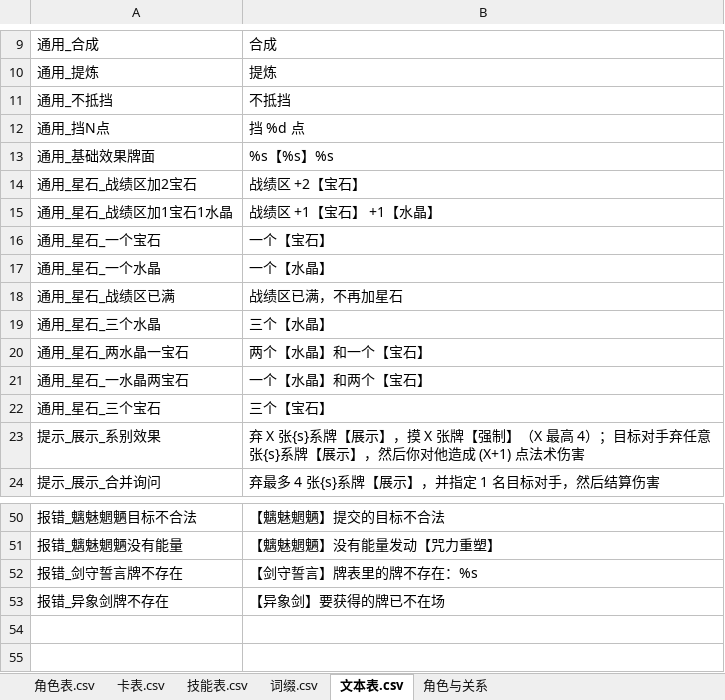
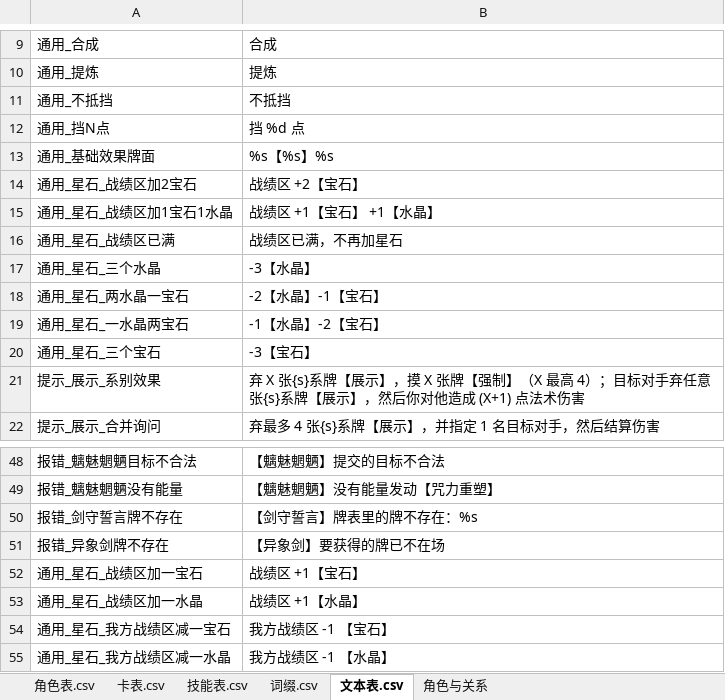
Before and after one commit to johnnash2017/xianyu_xingbei, an Excel workbook: Table/Design/设计表.xlsx, sheet 文本表.csv, drawn as a sheet; only a part is shown, gaps mark what is left out; values as stored, in another font and other column widths than the file's, no borders; removed rows and columns are numbered as before the commit, all else as after; the diff names each change by its address in the sheet, - before the commit and + after, or states it on an @@ line.

Commit message:
星石数量统一阿拉伯数字与 +/- 号
- 文本表：删除共用的「一个【宝石】/一个【水晶】」，拆成
  购买用 通用_星石_战绩区加一宝石/加一水晶（+1），
  伏魔境用 通用_星石_我方战绩区减一宝石/减一水晶（我方战绩区 -1 【宝石】/-1 【水晶】）。
- 合成四条改成 -3【水晶】/-2【水晶】-1【宝石】/-1【水晶】-2【宝石】/-3【宝石】。
- 技能表：10802 风之剑按钮改成「我方战绩区 -1 【宝石】/-1 【水晶】」；
  4103 熵变按钮改成「我方战绩区 -1 【宝石】」。
- 3106 胜利交响诗的「提炼1个【水晶】/【宝石】」不动：提炼是移动星石，不是加减。
- 消耗/支付的提示句不动。

```diff
--- a/Table/Design/设计表.xlsx (sheet 文本表.csv)
+++ b/Table/Design/设计表.xlsx (sheet 文本表.csv)
-row 16: 通用_星石_一个宝石 | 一个【宝石】
-row 17: 通用_星石_一个水晶 | 一个【水晶】
-B17: 三个【水晶】
+B17: -3【水晶】
-B18: 两个【水晶】和一个【宝石】
+B18: -2【水晶】-1【宝石】
-B19: 一个【水晶】和两个【宝石】
+B19: -1【水晶】-2【宝石】
-B20: 三个【宝石】
+B20: -3【宝石】
+row 52: 通用_星石_战绩区加一宝石 | 战绩区 +1【宝石】
+row 53: 通用_星石_战绩区加一水晶 | 战绩区 +1【水晶】
+row 54: 通用_星石_我方战绩区减一宝石 | 我方战绩区 -1 【宝石】
+row 55: 通用_星石_我方战绩区减一水晶 | 我方战绩区 -1 【水晶】
```
Also changed, not shown: sheet 技能表.csv, 5 other files.
